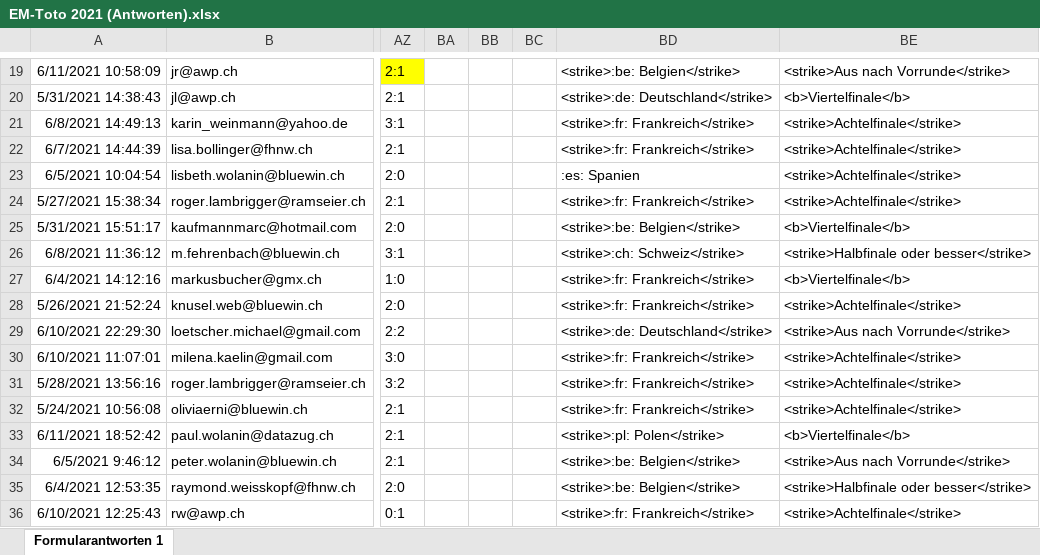
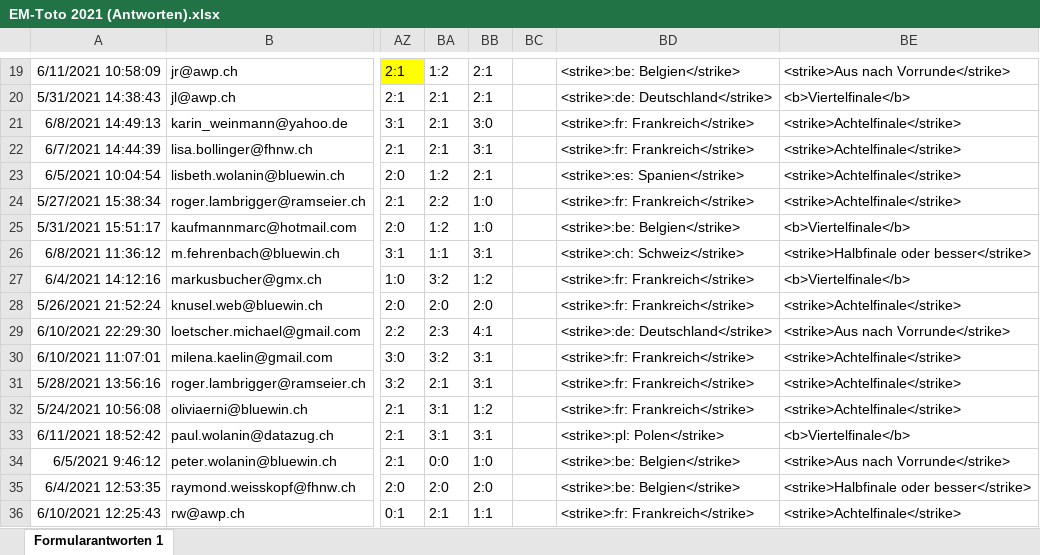
Before and after one commit to awp-finanznachrichten/em-toto-2021, an Excel workbook: Tipps/EM-Toto 2021 (Antworten).xlsx, sheet Formularantworten 1, drawn as a sheet; only a part is shown, gaps mark what is left out; values as stored, in another font and other column widths than the file's, no borders; the diff covers the shown part only; the diff names each change by its address in the sheet, - before the commit and + after, or states it on an @@ line.

```diff
--- a/Tipps/EM-Toto 2021 (Antworten).xlsx (sheet Formularantworten 1)
+++ b/Tipps/EM-Toto 2021 (Antworten).xlsx (sheet Formularantworten 1)
-BA19: (empty)
+BA19: 1:2
-BB19:BB20: (empty)
+BB19:BB20: 2:1
-BA20:BA22: (empty)
+BA20:BA22: 2:1
-BB21: (empty)
+BB21: 3:0
-BB22: (empty)
+BB22: 3:1
-BA23: (empty)
+BA23: 1:2
-BB23: (empty)
+BB23: 2:1
-BD23: :es: Spanien
+BD23: <strike>:es: Spanien</strike>
-BA24: (empty)
+BA24: 2:2
-BB24:BB25: (empty)
+BB24:BB25: 1:0
-BA25: (empty)
+BA25: 1:2
-BA26: (empty)
+BA26: 1:1
-BB26: (empty)
+BB26: 3:1
-BA27: (empty)
+BA27: 3:2
-BB27: (empty)
+BB27: 1:2
-BA28: (empty)
+BA28: 2:0
-BB28: (empty)
+BB28: 2:0
-BA29: (empty)
+BA29: 2:3
-BB29: (empty)
+BB29: 4:1
-BA30: (empty)
+BA30: 3:2
-BB30:BB31: (empty)
+BB30:BB31: 3:1
-BA31: (empty)
+BA31: 2:1
-BA32:BA33: (empty)
+BA32:BA33: 3:1
-BB32: (empty)
+BB32: 1:2
-BB33: (empty)
+BB33: 3:1
-BA34: (empty)
+BA34: 0:0
-BB34: (empty)
+BB34: 1:0
-BA35: (empty)
+BA35: 2:0
-BB35: (empty)
+BB35: 2:0
-BA36: (empty)
+BA36: 2:1
-BB36: (empty)
+BB36: 1:1
```
Also changed, not shown: 62 edited cells and cell formats elsewhere in this sheet, 2 other files.
